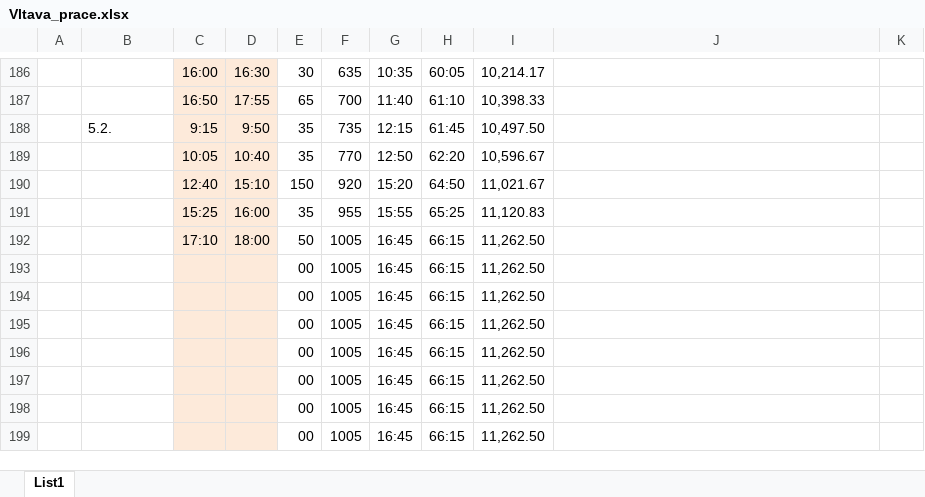
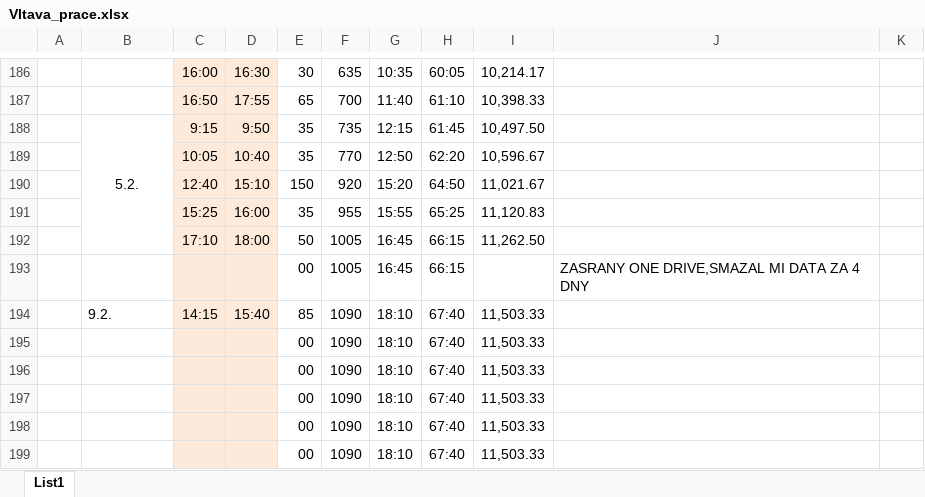
Before and after one commit to ShadoweCZ/projekt_Vltava_prace, an Excel workbook: Vltava_prace.xlsx, sheet List1, drawn as a sheet; only a part is shown, gaps mark what is left out; values as stored, in another font and other column widths than the file's, no borders; removed rows and columns are numbered as before the commit, all else as after; the diff names each change by its address in the sheet, - before the commit and + after, or states it on an @@ line.

Commit message:
ZASRANY ONEDRIVE

```diff
--- a/Vltava_prace.xlsx (sheet List1)
+++ b/Vltava_prace.xlsx (sheet List1)
-B188 alignment: left
+B188 alignment: center
+B188:B192 merged
-I193: 11,262.50
+I193: (empty)
-J193: (empty)
+J193: ZASRANY ONE DRIVE,SMAZAL MI DATA ZA 4 DNY
-row 194:  |  |  |  | 00 | 1005 | 16:45 | 66:15 | 11,262.50
-row 195:  |  |  |  | 00 | 1005 | 16:45 | 66:15 | 11,262.50
-row 196:  |  |  |  | 00 | 1005 | 16:45 | 66:15 | 11,262.50
-row 197:  |  |  |  | 00 | 1005 | 16:45 | 66:15 | 11,262.50
-row 198:  |  |  |  | 00 | 1005 | 16:45 | 66:15 | 11,262.50
-row 199:  |  |  |  | 00 | 1005 | 16:45 | 66:15 | 11,262.50
+row 194:  | 9.2. | 14:15 | 15:40 | 85 | 1090 | 18:10 | 67:40 | 11,503.33
+row 195:  |  |  |  | 00 | 1090 | 18:10 | 67:40 | 11,503.33
+row 196:  |  |  |  | 00 | 1090 | 18:10 | 67:40 | 11,503.33
+row 197:  |  |  |  | 00 | 1090 | 18:10 | 67:40 | 11,503.33
+row 198:  |  |  |  | 00 | 1090 | 18:10 | 67:40 | 11,503.33
+row 199:  |  |  |  | 00 | 1090 | 18:10 | 67:40 | 11,503.33
```
Also changed, not shown: 15 other files.
